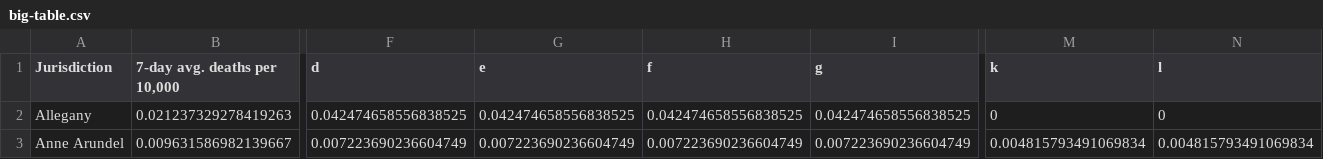
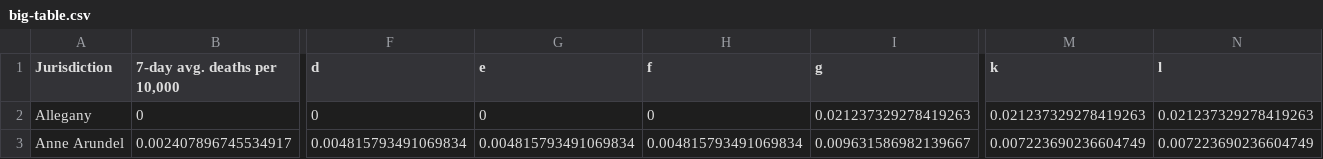
Before and after one commit to Baltimore-Sun/md-covid-scraper, a CSV file: big-table.csv, drawn as a sheet; only a part is shown, gaps mark what is left out; the diff covers the shown part only; the diff names each change by its address in the sheet, - before the commit and + after, or states it on an @@ line.

```diff
--- a/big-table.csv
+++ b/big-table.csv
-B2 (7-day avg. deaths per 10,000): 0.021237329278419263
+B2 (7-day avg. deaths per 10,000): 0
-F2 (d): 0.042474658556838525
+F2 (d): 0
-G2 (e): 0.042474658556838525
+G2 (e): 0
-H2 (f): 0.042474658556838525
+H2 (f): 0
-I2 (g): 0.042474658556838525
+I2 (g): 0.021237329278419263
-M2 (k): 0
+M2 (k): 0.021237329278419263
-N2 (l): 0
+N2 (l): 0.021237329278419263
-B3 (7-day avg. deaths per 10,000): 0.009631586982139667
+B3 (7-day avg. deaths per 10,000): 0.002407896745534917
-F3 (d): 0.007223690236604749
+F3 (d): 0.004815793491069834
-G3 (e): 0.007223690236604749
+G3 (e): 0.004815793491069834
-H3 (f): 0.007223690236604749
+H3 (f): 0.004815793491069834
-I3 (g): 0.007223690236604749
+I3 (g): 0.009631586982139667
-M3 (k): 0.004815793491069834
+M3 (k): 0.007223690236604749
-N3 (l): 0.004815793491069834
+N3 (l): 0.007223690236604749
```
Also changed, not shown: 169 edited cells elsewhere in this file, age_graphic.csv, graphic-top.csv, 4 other files.
